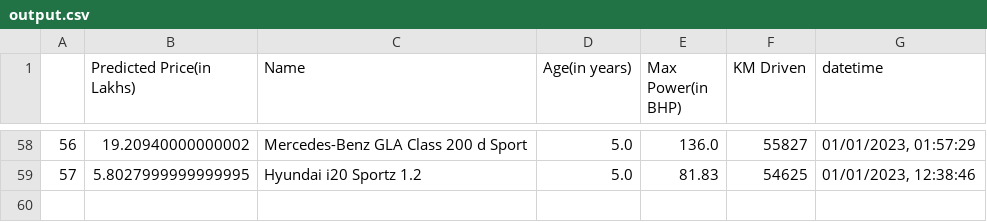
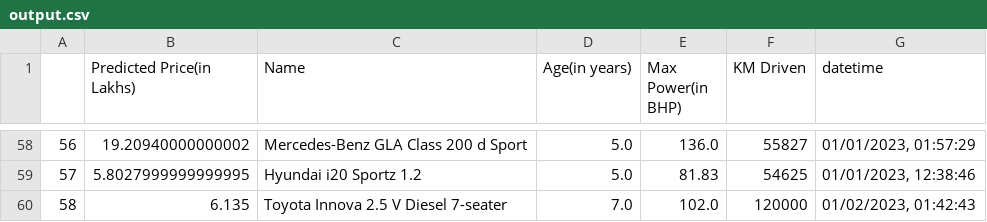
Before and after one commit to ayush-vatsal/Car_Prices-A_Prediction_Service, a CSV file: assets/output.csv, drawn as a sheet; only a part is shown, gaps mark what is left out.

```diff
--- a/assets/output.csv
+++ b/assets/output.csv
@@ -59 +59,2 @@
 57,5.8027999999999995,Hyundai i20 Sportz 1.2,5.0,81.83,54625,"01/01/2023, 12:38:46"
+58,6.135,Toyota Innova 2.5 V Diesel 7-seater,7.0,102.0,120000,"01/02/2023, 01:42:43"
```
Also changed, not shown: 1 other file.
